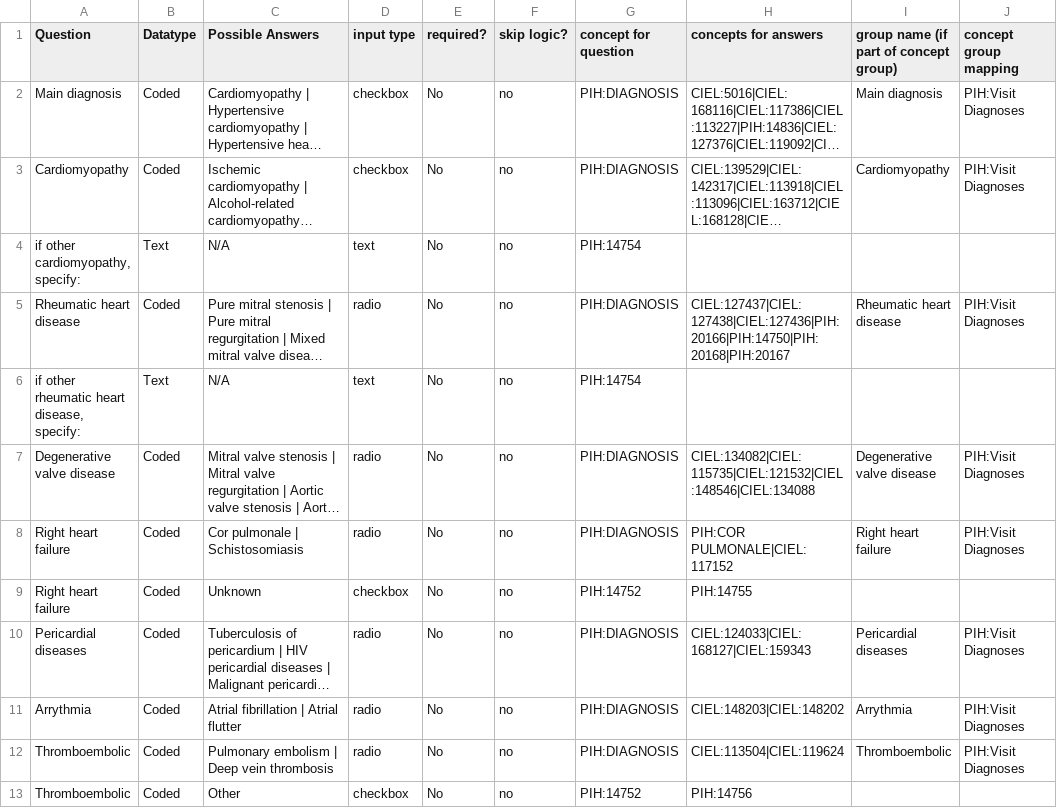
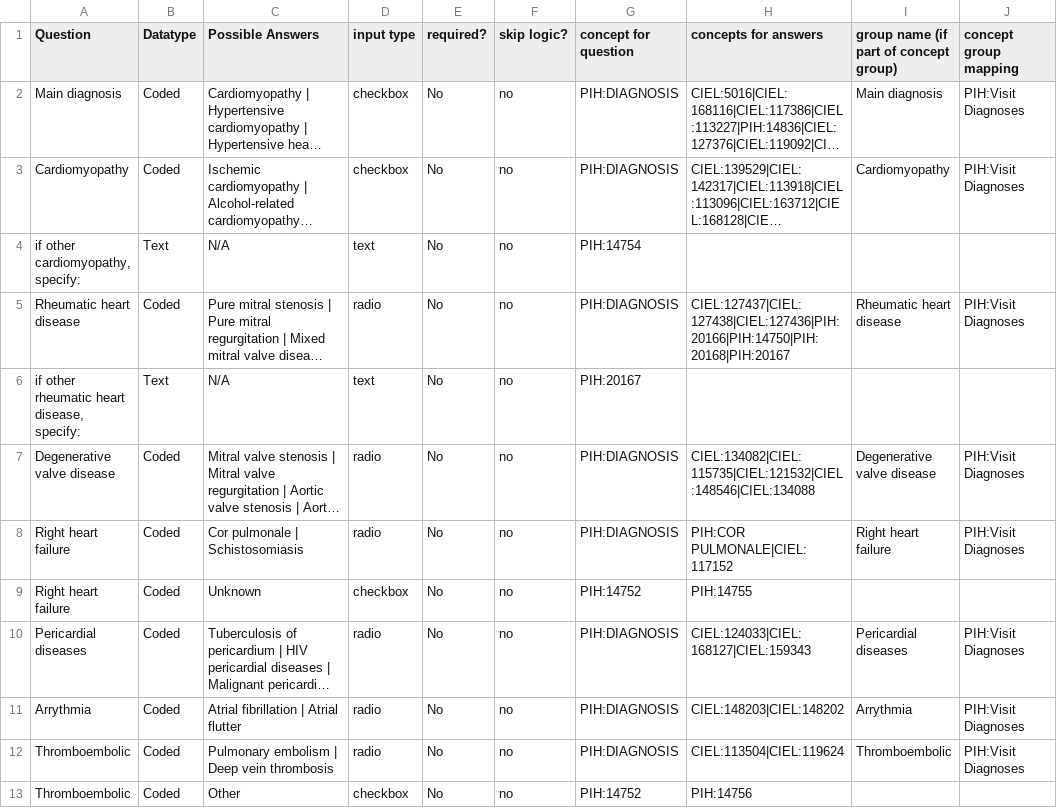
Before and after one commit to PIH/pihsl-emr, a CSV file: content/configuration/backend_configuration/pih/htmlforms/documentation/section-heart-failure.csv, drawn as a sheet; only a part is shown; long unchanged cells end in …; the diff names each change by its address in the sheet, - before the commit and + after, or states it on an @@ line.

```diff
--- a/content/configuration/backend_configuration/pih/htmlforms/documentation/section-heart-failure.csv
+++ b/content/configuration/backend_configuration/pih/htmlforms/documentation/section-heart-failure.csv
-G6 (concept for question): PIH:14754
+G6 (concept for question): PIH:20167
```
Also changed, not shown: 5 other files.
